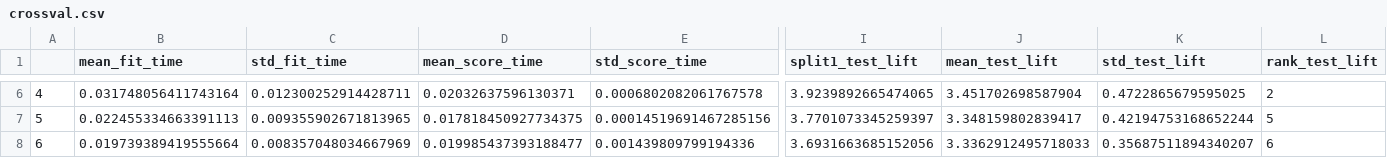
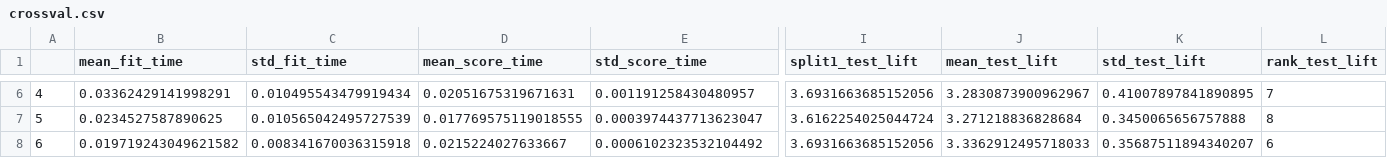
Before and after one commit to alejandro-armenta/churn, a CSV file: crossval.csv, drawn as a sheet; only a part is shown, gaps mark what is left out; the diff covers the shown part only; the diff names each change by its address in the sheet, - before the commit and + after, or states it on an @@ line.

```diff
--- a/crossval.csv
+++ b/crossval.csv
-B6 (mean_fit_time): 0.031748056411743164
+B6 (mean_fit_time): 0.03362429141998291
-C6 (std_fit_time): 0.012300252914428711
+C6 (std_fit_time): 0.010495543479919434
-D6 (mean_score_time): 0.02032637596130371
+D6 (mean_score_time): 0.02051675319671631
-E6 (std_score_time): 0.0006802082061767578
+E6 (std_score_time): 0.001191258430480957
-I6 (split1_test_lift): 3.9239892665474065
+I6 (split1_test_lift): 3.6931663685152056
-J6 (mean_test_lift): 3.451702698587904
+J6 (mean_test_lift): 3.2830873900962967
-K6 (std_test_lift): 0.4722865679595025
+K6 (std_test_lift): 0.41007897841890895
-L6 (rank_test_lift): 2
+L6 (rank_test_lift): 7
-B7 (mean_fit_time): 0.022455334663391113
+B7 (mean_fit_time): 0.0234527587890625
-C7 (std_fit_time): 0.009355902671813965
+C7 (std_fit_time): 0.010565042495727539
-D7 (mean_score_time): 0.017818450927734375
+D7 (mean_score_time): 0.017769575119018555
-E7 (std_score_time): 0.00014519691467285156
+E7 (std_score_time): 0.0003974437713623047
-I7 (split1_test_lift): 3.7701073345259397
+I7 (split1_test_lift): 3.6162254025044724
-J7 (mean_test_lift): 3.348159802839417
+J7 (mean_test_lift): 3.271218836828684
-K7 (std_test_lift): 0.42194753168652244
+K7 (std_test_lift): 0.3450065656757888
-L7 (rank_test_lift): 5
+L7 (rank_test_lift): 8
-B8 (mean_fit_time): 0.019739389419555664
+B8 (mean_fit_time): 0.019719243049621582
-C8 (std_fit_time): 0.008357048034667969
+C8 (std_fit_time): 0.008341670036315918
-D8 (mean_score_time): 0.019985437393188477
+D8 (mean_score_time): 0.0215224027633667
-E8 (std_score_time): 0.001439809799194336
+E8 (std_score_time): 0.0006102323532104492
```
Also changed, not shown: 74 edited cells elsewhere in this file, 2 other files.
